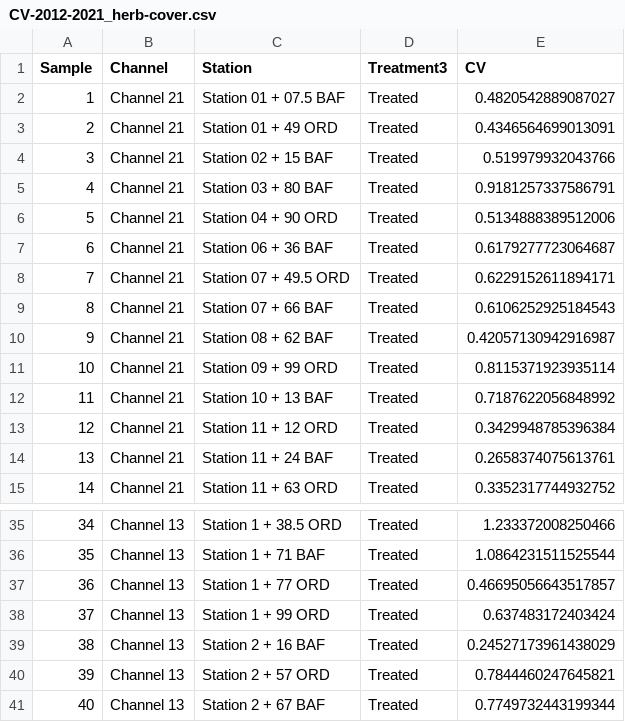
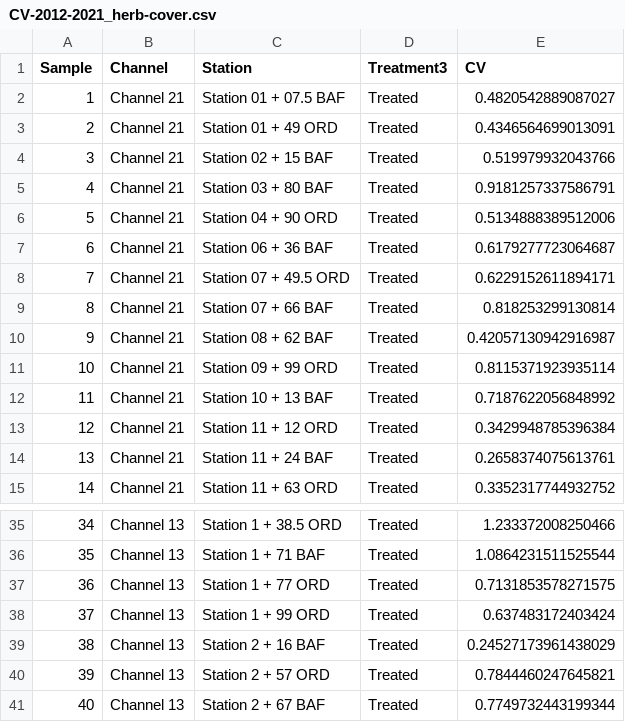
Before and after one commit to lossanna/AVCA_ElkLD, a CSV file: data/cleaned/CV-2012-2021_herb-cover.csv, drawn as a sheet; only a part is shown, gaps mark what is left out.

Commit message:
Update to reflect updated data with PlotTimeID 241

```diff
--- a/data/cleaned/CV-2012-2021_herb-cover.csv
+++ b/data/cleaned/CV-2012-2021_herb-cover.csv
@@ -8,3 +8,3 @@ Sample,Channel,Station,Treatment3,CV
 7,Channel 21,Station 07 + 49.5 ORD,Treated,0.6229152611894171
-8,Channel 21,Station 07 + 66 BAF,Treated,0.6106252925184543
+8,Channel 21,Station 07 + 66 BAF,Treated,0.818253299130814
 9,Channel 21,Station 08 + 62 BAF,Treated,0.42057130942916987
@@ -36,3 +36,3 @@ Sample,Channel,Station,Treatment3,CV
 35,Channel 13,Station 1 + 71 BAF,Treated,1.0864231511525544
-36,Channel 13,Station 1 + 77 ORD,Treated,0.46695056643517857
+36,Channel 13,Station 1 + 77 ORD,Treated,0.7131853578271575
 37,Channel 13,Station 1 + 99 ORD,Treated,0.637483172403424
```
Also changed, not shown: data/cleaned/CV-2012-2021_notree-cover.csv, data/cleaned/CV-2012-2021_richness.csv, 3 other files.
